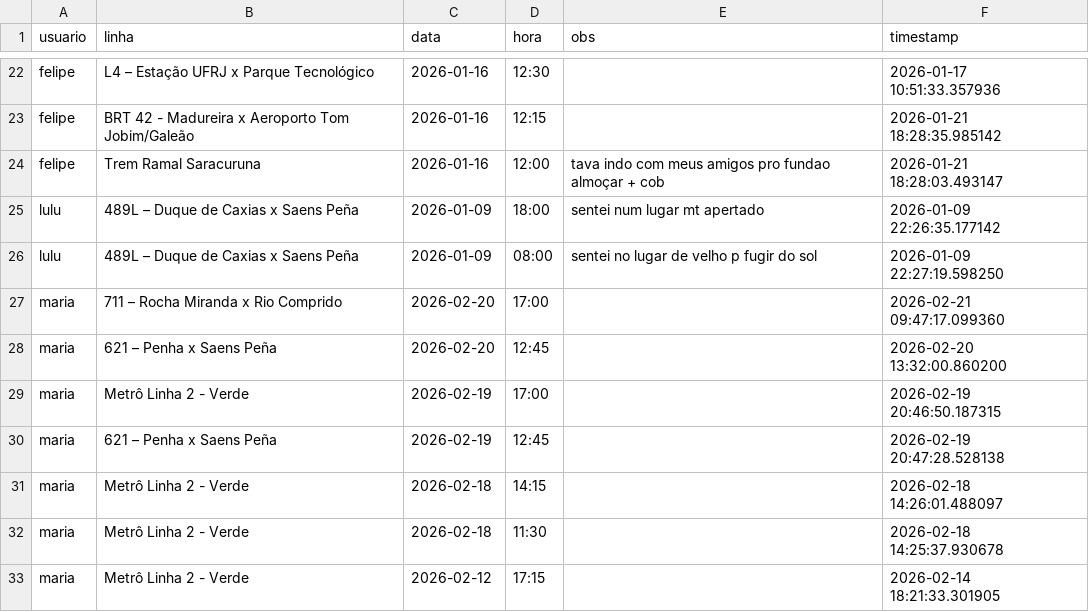
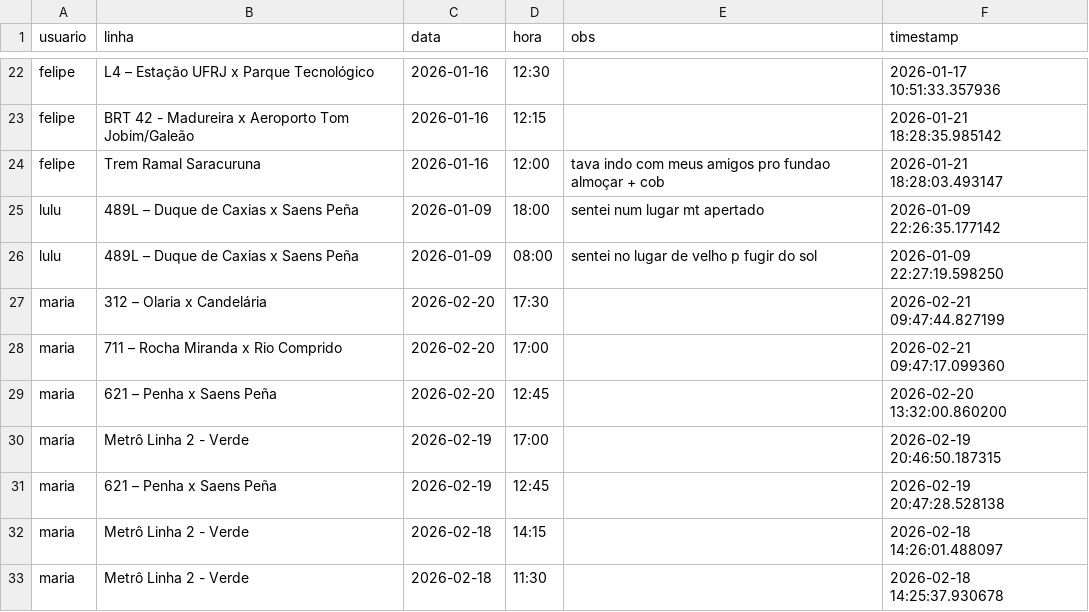
Before and after one commit to milet-o/buslog, a CSV file: viagens.csv, drawn as a sheet; only a part is shown, gaps mark what is left out; the shorter side is filled out with more unchanged rows; the diff names each change by its address in the sheet, - before the commit and + after, or states it on an @@ line.

Commit message:
Update Background

```diff
--- a/viagens.csv
+++ b/viagens.csv
+row 27: maria | 312 – Olaria x Candelária | 2026-02-20 | 17:30 |  | 2026-02-21 09:47:44.827199
```
